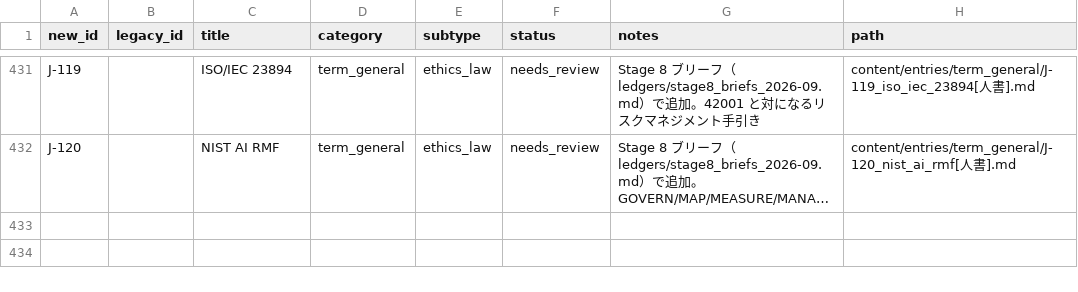
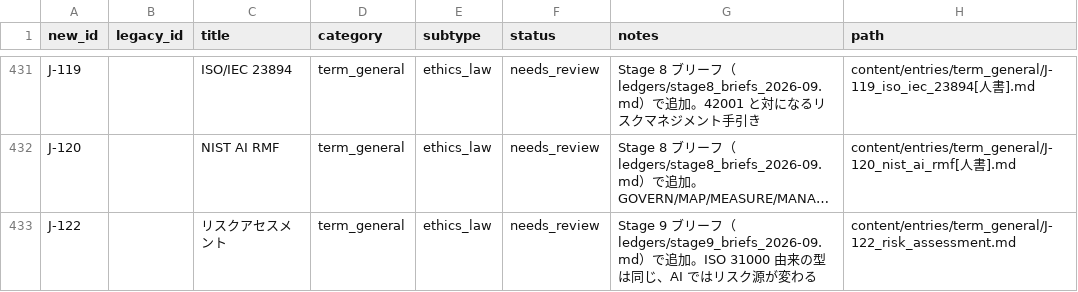
Before and after one commit to Taguchi-1989/VibeCodingDictionary, a CSV file: ledgers/entries.csv, drawn as a sheet; only a part is shown, gaps mark what is left out; long unchanged cells end in …; the diff names each change by its address in the sheet, - before the commit and + after, or states it on an @@ line.

```diff
--- a/ledgers/entries.csv
+++ b/ledgers/entries.csv
+row 433: J-122 |  | リスクアセスメント | term_general | ethics_law | needs_review | Stage 9 ブリーフ（ledgers/stage9_briefs_2026-09.md）で追加。ISO 31000 由来の型は同じ、AI ではリスク源が変わる | content/entries/term_general/J-122_risk_assessment.md
```
Also changed, not shown: 5 other files.
